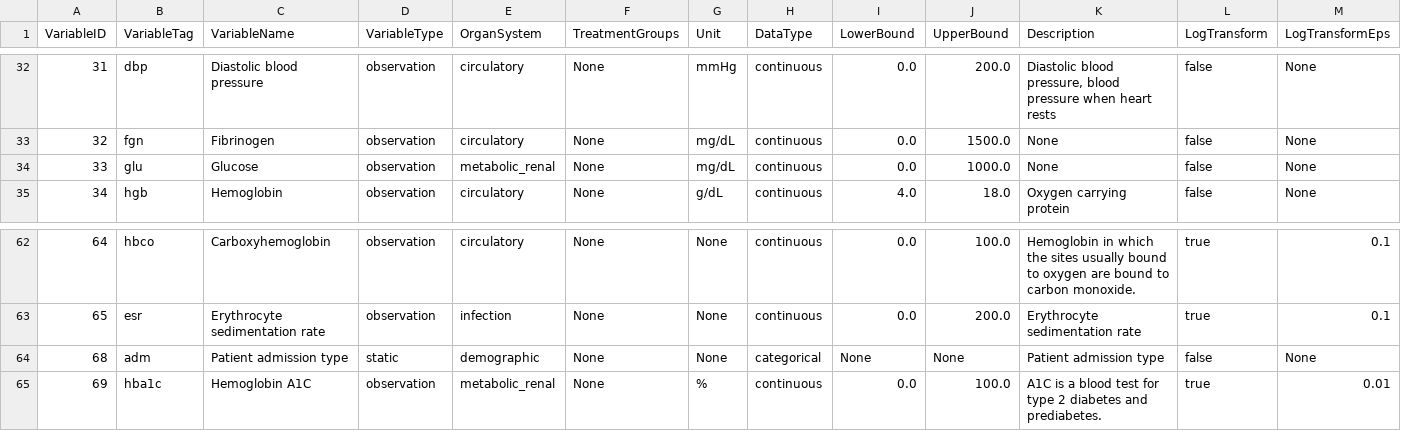
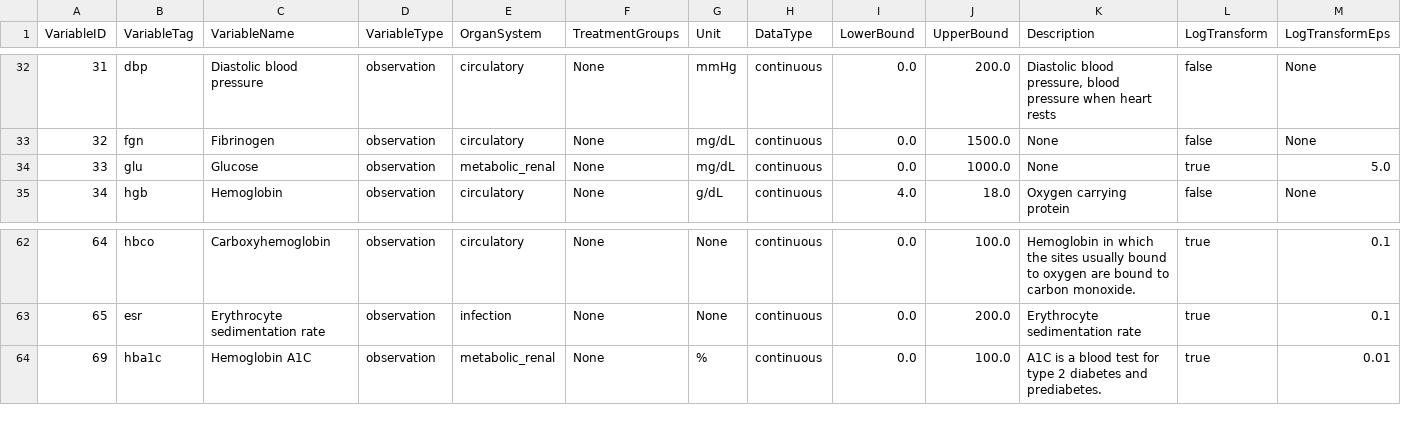
Before and after one commit to eth-mds/icu-features, a TSV file: resources/variables.tsv, drawn as a sheet; only a part is shown, gaps mark what is left out.

```diff
--- a/resources/variables.tsv
+++ b/resources/variables.tsv
@@ -33,3 +33,3 @@ VariableID	VariableTag	VariableName	VariableType	OrganSystem	TreatmentGroups	Uni
 32	fgn	Fibrinogen	observation	circulatory	None	mg/dL	continuous	0.0	1500.0	None	false	None
-33	glu	Glucose	observation	metabolic_renal	None	mg/dL	continuous	0.0	1000.0	None	false	None
+33	glu	Glucose	observation	metabolic_renal	None	mg/dL	continuous	0.0	1000.0	None	true	5.0
 34	hgb	Hemoglobin	observation	circulatory	None	g/dL	continuous	4.0	18.0	Oxygen carrying protein	false	None
@@ -63,3 +63,2 @@ VariableID	VariableTag	VariableName	VariableType	OrganSystem	TreatmentGroups	Uni
 65	esr	Erythrocyte sedimentation rate	observation	infection	None	None	continuous	0.0	200.0	Erythrocyte sedimentation rate	true	0.1
-68	adm	Patient admission type	static	demographic	None	None	categorical	None	None	Patient admission type	false	None
 69	hba1c	Hemoglobin A1C	observation	metabolic_renal	None	%	continuous	0.0	100.0	A1C is a blood test for type 2 diabetes and prediabetes.	true	0.01
```
Also changed, not shown: 16 other files.
